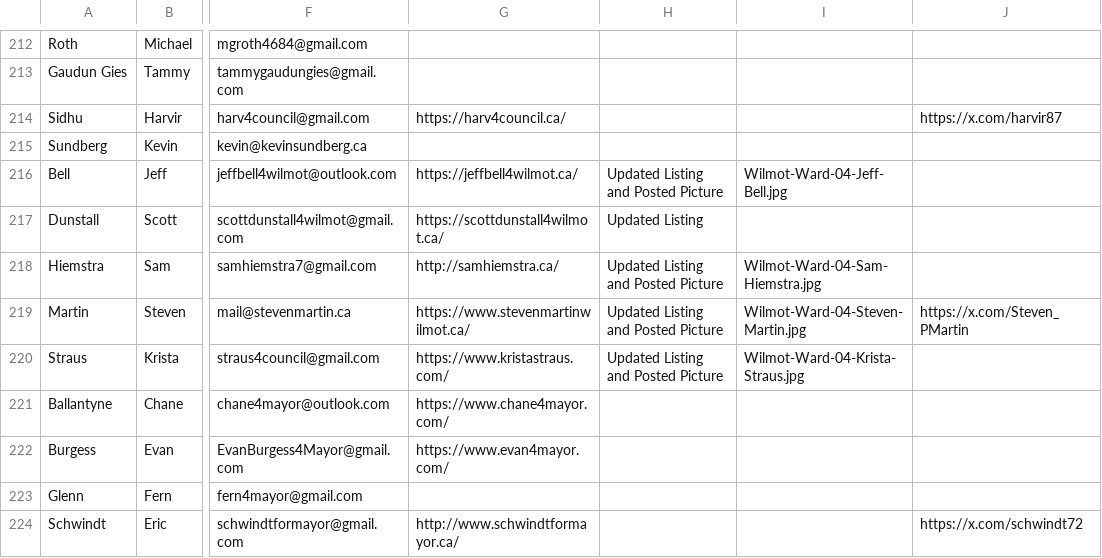
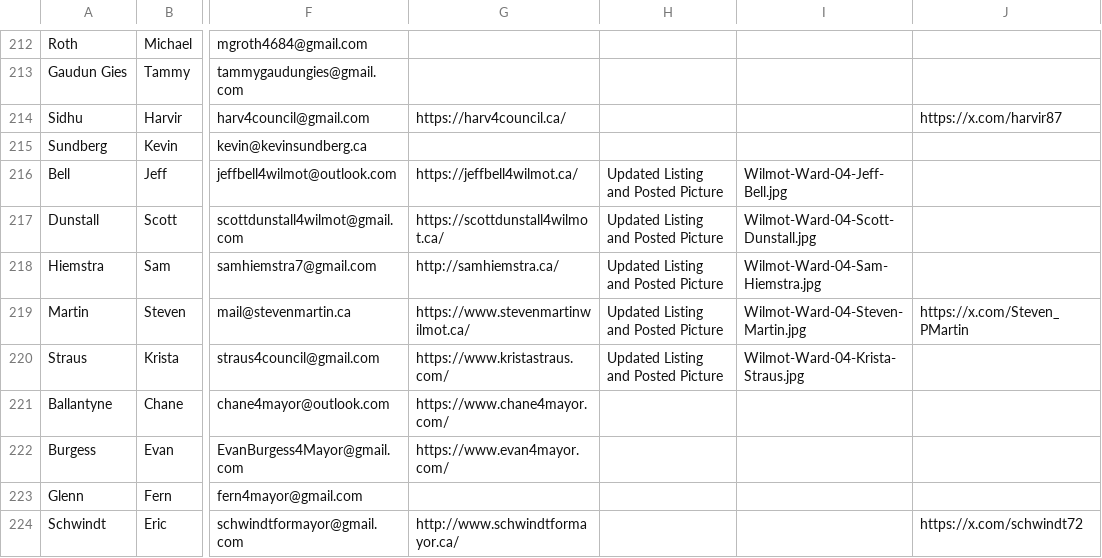
Before and after one commit to CivicTechWR/WRvotes, a CSV file: docs/_data/sync/nominees.csv, drawn as a sheet; only a part is shown, gaps mark what is left out; the diff names each change by its address in the sheet, - before the commit and + after, or states it on an @@ line.

Commit message:
Auto-commit: updated nominees.csv, events.csv, media.csv from Google Docs

```diff
--- a/docs/_data/sync/nominees.csv
+++ b/docs/_data/sync/nominees.csv
-H217: Updated Listing
+H217: Updated Listing and Posted Picture
-I217: (empty)
+I217: Wilmot-Ward-04-Scott-Dunstall.jpg
```
Also changed, not shown: docs/_data/sync/events.csv, docs/_data/sync/media.csv.
